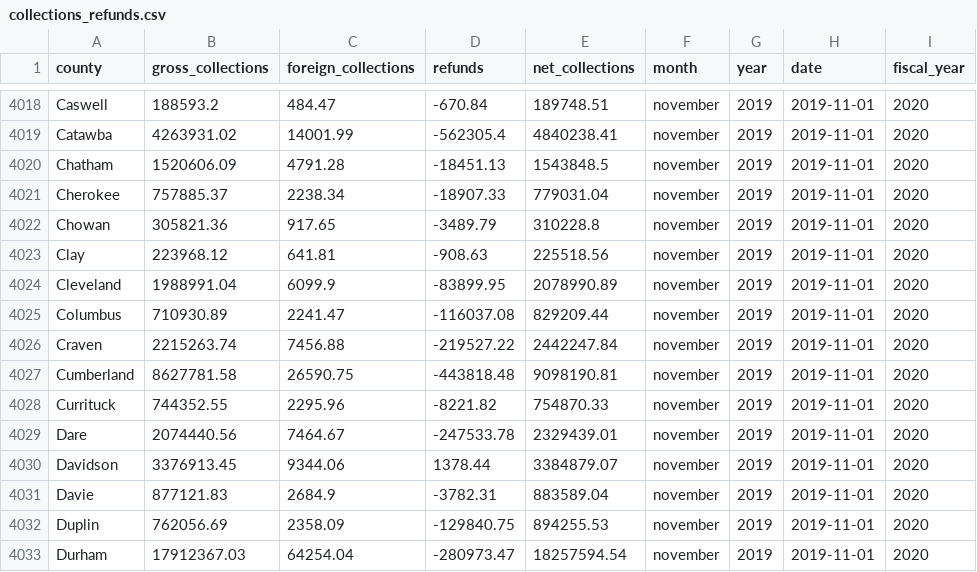
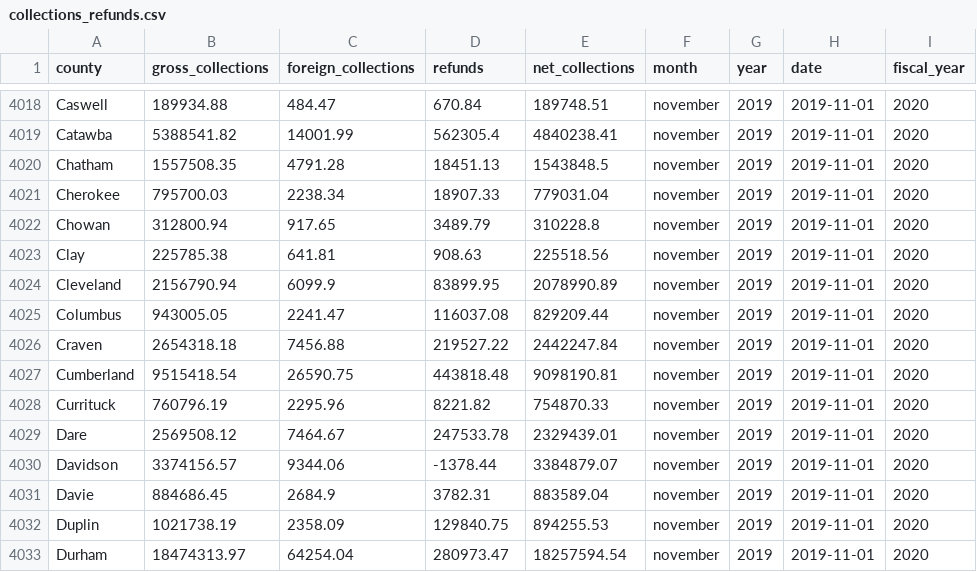
Before and after one commit to jasonajones73/ncdor, a CSV file: data/collections_refunds.csv, drawn as a sheet; only a part is shown, gaps mark what is left out; the diff covers the shown part only; the diff names each change by its address in the sheet, - before the commit and + after, or states it on an @@ line.

```diff
--- a/data/collections_refunds.csv
+++ b/data/collections_refunds.csv
-B4018 (gross_collections): 188593.2
+B4018 (gross_collections): 189934.88
-D4018 (refunds): -670.84
+D4018 (refunds): 670.84
-B4019 (gross_collections): 4263931.02
+B4019 (gross_collections): 5388541.82
-D4019 (refunds): -562305.4
+D4019 (refunds): 562305.4
-B4020 (gross_collections): 1520606.09
+B4020 (gross_collections): 1557508.35
-D4020 (refunds): -18451.13
+D4020 (refunds): 18451.13
-B4021 (gross_collections): 757885.37
+B4021 (gross_collections): 795700.03
-D4021 (refunds): -18907.33
+D4021 (refunds): 18907.33
-B4022 (gross_collections): 305821.36
+B4022 (gross_collections): 312800.94
-D4022 (refunds): -3489.79
+D4022 (refunds): 3489.79
-B4023 (gross_collections): 223968.12
+B4023 (gross_collections): 225785.38
-D4023 (refunds): -908.63
+D4023 (refunds): 908.63
-B4024 (gross_collections): 1988991.04
+B4024 (gross_collections): 2156790.94
-D4024 (refunds): -83899.95
+D4024 (refunds): 83899.95
-B4025 (gross_collections): 710930.89
+B4025 (gross_collections): 943005.05
-D4025 (refunds): -116037.08
+D4025 (refunds): 116037.08
-B4026 (gross_collections): 2215263.74
+B4026 (gross_collections): 2654318.18
-D4026 (refunds): -219527.22
+D4026 (refunds): 219527.22
-B4027 (gross_collections): 8627781.58
+B4027 (gross_collections): 9515418.54
-D4027 (refunds): -443818.48
+D4027 (refunds): 443818.48
-B4028 (gross_collections): 744352.55
+B4028 (gross_collections): 760796.19
-D4028 (refunds): -8221.82
+D4028 (refunds): 8221.82
-B4029 (gross_collections): 2074440.56
+B4029 (gross_collections): 2569508.12
-D4029 (refunds): -247533.78
+D4029 (refunds): 247533.78
-B4030 (gross_collections): 3376913.45
+B4030 (gross_collections): 3374156.57
-D4030 (refunds): 1378.44
+D4030 (refunds): -1378.44
-B4031 (gross_collections): 877121.83
+B4031 (gross_collections): 884686.45
-D4031 (refunds): -3782.31
+D4031 (refunds): 3782.31
-B4032 (gross_collections): 762056.69
+B4032 (gross_collections): 1021738.19
-D4032 (refunds): -129840.75
+D4032 (refunds): 129840.75
-B4033 (gross_collections): 17912367.03
+B4033 (gross_collections): 18474313.97
-D4033 (refunds): -280973.47
+D4033 (refunds): 280973.47
```
Also changed, not shown: 168 edited cells elsewhere in this file, 2 other files.
